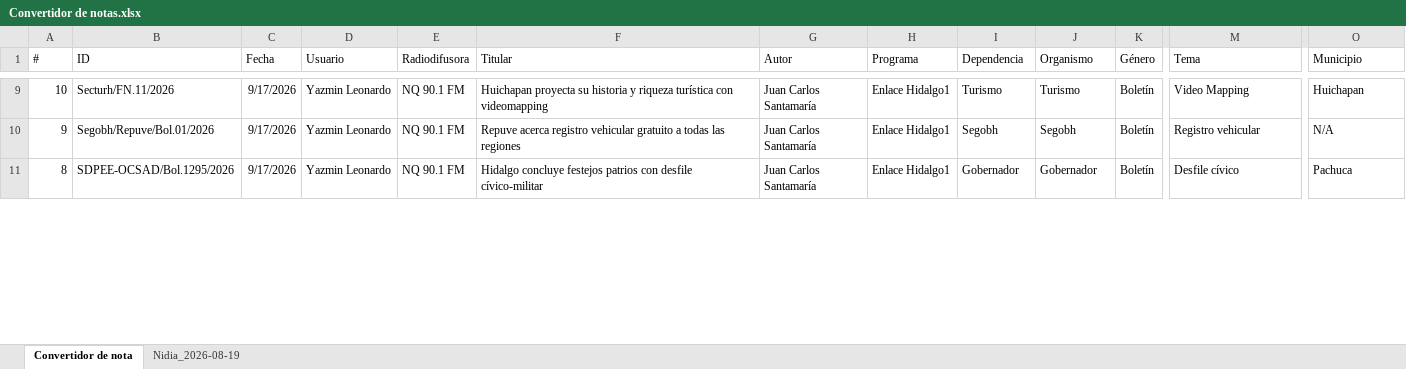
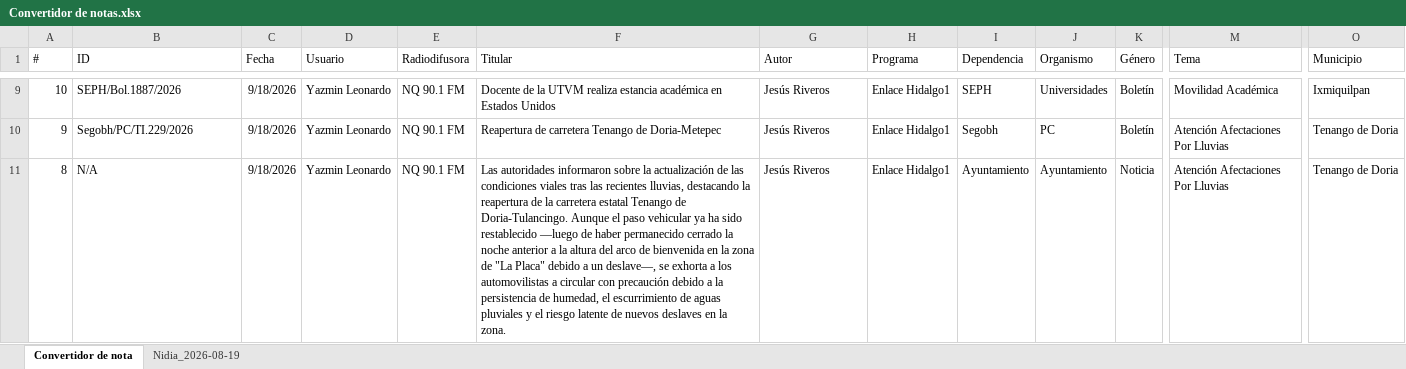
Before and after one commit to thelonious9/ReporteRadio, an Excel workbook: Convertidor de notas.xlsx, sheet Convertidor de nota, drawn as a sheet; only a part is shown, gaps mark what is left out; values as stored, in another font and other column widths than the file's, no borders; table styles not drawn; the diff covers the shown part only; the diff names each change by its address in the sheet, - before the commit and + after, or states it on an @@ line.

```diff
--- a/Convertidor de notas.xlsx (sheet Convertidor de nota)
+++ b/Convertidor de notas.xlsx (sheet Convertidor de nota)
-B9 (ID): Secturh/FN.11/2026
+B9 (ID): SEPH/Bol.1887/2026
-C9:C11 (Fecha): 9/17/2026
+C9:C11 (Fecha): 9/18/2026
-F9 (Titular): Huichapan proyecta su historia y riqueza turística con videomapping
+F9 (Titular): Docente de la UTVM realiza estancia académica en Estados Unidos
-G9:G11 (Autor): Juan Carlos Santamaría
+G9:G11 (Autor): Jesús Riveros
-I9 (Dependencia): Turismo
+I9 (Dependencia): SEPH
-J9 (Organismo): Turismo
+J9 (Organismo): Universidades
-M9 (Tema): Video Mapping
+M9 (Tema): Movilidad Académica
-O9 (Municipio): Huichapan
+O9 (Municipio): Ixmiquilpan
-B10 (ID): Segobh/Repuve/Bol.01/2026
+B10 (ID): Segobh/PC/TI.229/2026
-F10 (Titular): Repuve acerca registro vehicular gratuito a todas las regiones
+F10 (Titular): Reapertura de carretera Tenango de Doria-Metepec
-J10 (Organismo): Segobh
+J10 (Organismo): PC
-M10 (Tema): Registro vehicular
+M10 (Tema): Atención Afectaciones Por Lluvias
-O10 (Municipio): N/A
+O10 (Municipio): Tenango de Doria
-B11 (ID): SDPEE-OCSAD/Bol.1295/2026
+B11 (ID): N/A
-F11 (Titular): Hidalgo concluye festejos patrios con desfile cívico-militar
+F11 (Titular): Las autoridades informaron sobre la actualización de las condiciones viales tras las recientes lluvias, destacando la reapertura de la carretera estatal Tenango de Doria-Tulancingo. Aunque el paso vehicular ya ha sido restablecido —luego de haber permanecido cerrado la noche anterior a la altura del arco de bienvenida en la zona de "La Placa" debido a un deslave—, se exhorta a los automovilistas a circular con precaución debido a la persistencia de humedad, el escurrimiento de aguas pluviales y el riesgo latente de nuevos deslaves en la zona.
-I11 (Dependencia): Gobernador
+I11 (Dependencia): Ayuntamiento
-J11 (Organismo): Gobernador
+J11 (Organismo): Ayuntamiento
-K11 (Género): Boletín
+K11 (Género): Noticia
-M11 (Tema): Desfile cívico
+M11 (Tema): Atención Afectaciones Por Lluvias
-O11 (Municipio): Pachuca
+O11 (Municipio): Tenango de Doria
```
Also changed, not shown: 27 added rows, 24 removed rows and 169 edited cells elsewhere in this sheet, sheet Nidia_2026-08-19, Reporte_Radio - copia.xlsx, 2 other files.
